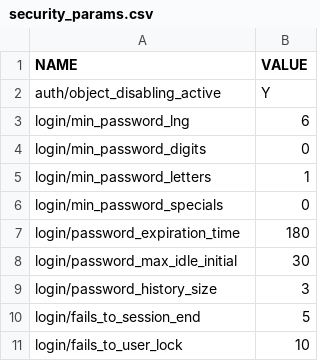
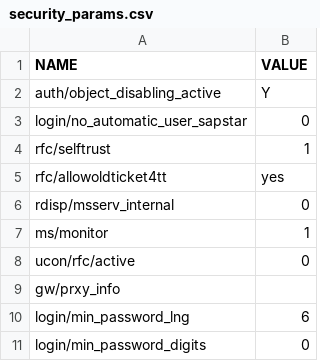
Before and after one commit to Krishcalin/SAP-S4HANA-RISE-Security-Scanner, a CSV file: sample_data/security_params.csv, drawn as a sheet; only a part is shown; the shorter side is filled out with more unchanged rows.

Commit message:
Adding System Trust & Standard Users module — trusted RFC, SAProuter, message server, UCON, gateway ACL, SAP*/default passwords/kernel user (11 new checks)
Audits the SAP system-level trust / connectivity surface (landscape lateral-
movement paths) and the standard/default accounts — the gaps the user-level
modules miss:

STANDARD USERS: SAP* kernel emergency-user auto-logon
(login/no_automatic_user_sapstar=0, CRITICAL), standard users still with SAP
default passwords (RSUSR003, CRITICAL), standard users not locked (HIGH).
TRUST: inbound trust from a lower-security tier (RFCSYSACL), RFC self-trust,
trust not migrated to the 2020 security method (rfc/allowoldticket4tt), trusted
RFC destination with a fixed logon user, SAProuter wildcard route rules,
message-server internal/external separation, UCON RFC allowlist inactive,
gateway proxy ACL (gw/prxy_info).

Grounded in a research pass (SAP Security Baseline / DSAG) and adversarially
verified: the review confirmed all profile-parameter names/values and caught
2 wrong SAP Note numbers (2408073->3089413, 1852424->910918), a check-defeating
false negative ("lock" substring matched "unlocked"), a default-password
false positive ("No default"), and a trailing-comma tuple bug in a description.

Wired into sap_scanner.py (--modules systrust) + data loader (rfc_trust,
standard_users, saprouttab); sample_data + README + CHECKS_REFERENCE added.
Now 232+ checks across 16 modules.

```diff
--- a/sample_data/security_params.csv
+++ b/sample_data/security_params.csv
@@ -2,2 +2,9 @@ NAME,VALUE
 auth/object_disabling_active,Y
+login/no_automatic_user_sapstar,0
+rfc/selftrust,1
+rfc/allowoldticket4tt,yes
+rdisp/msserv_internal,0
+ms/monitor,1
+ucon/rfc/active,0
+gw/prxy_info,
 login/min_password_lng,6
```
Also changed, not shown: sample_data/rfc_destinations.csv, 8 other files.
